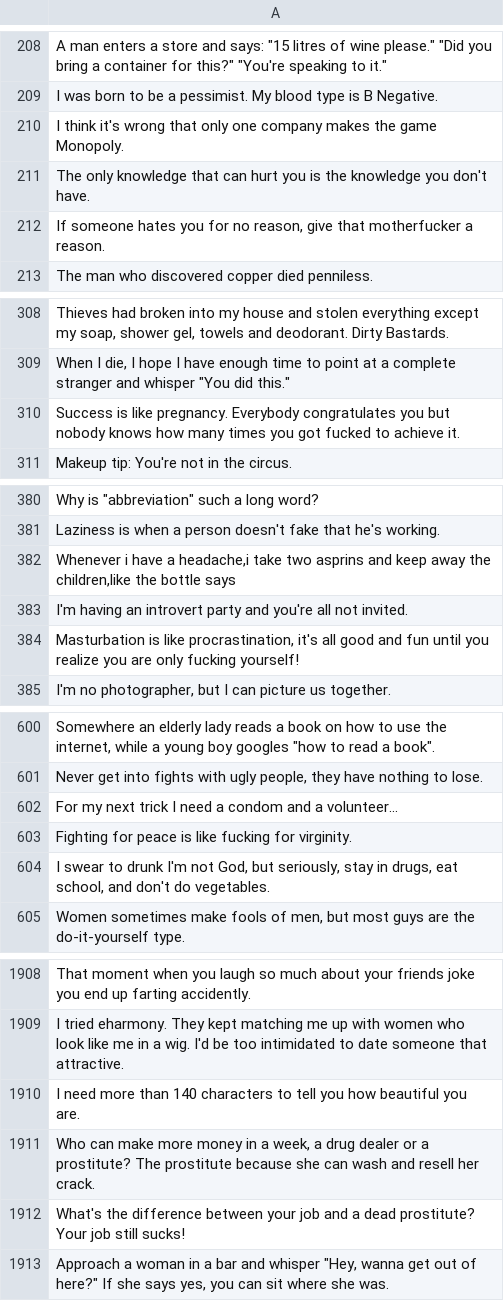
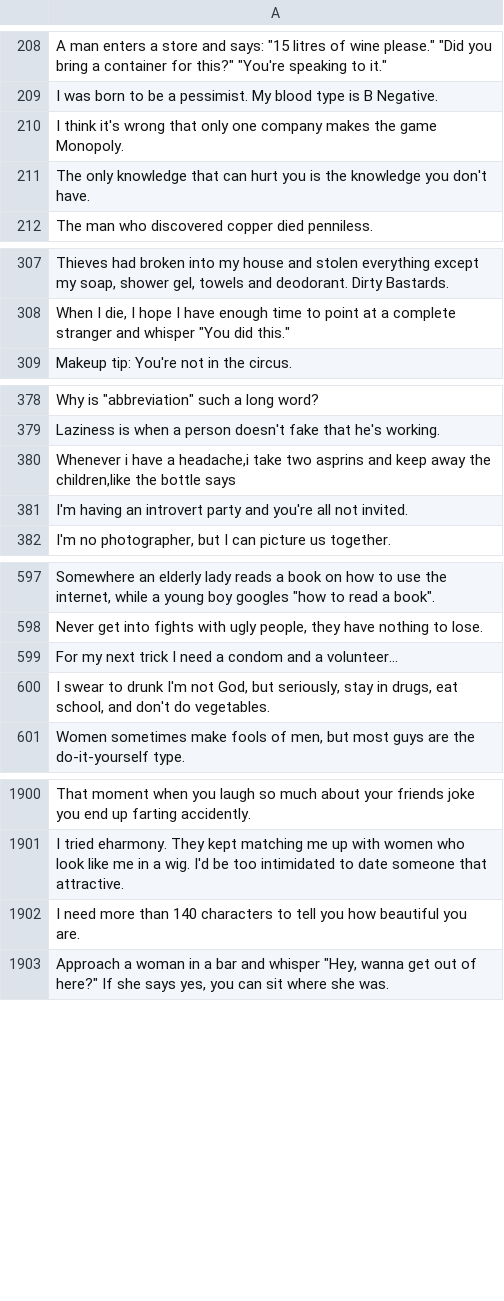
Before and after one commit to gadget1999/rpi-docker, a CSV file: nook-weather/quotes/quotes.csv, drawn as a sheet; only a part is shown, gaps mark what is left out; the diff covers the shown part only; the diff names each change by its address in the sheet, - before the commit and + after, or states it on an @@ line.

Commit message:
clean up

```diff
--- a/nook-weather/quotes/quotes.csv
+++ b/nook-weather/quotes/quotes.csv
-row 212: If someone hates you for no reason, give that motherfucker a reason.
-row 310: Success is like pregnancy. Everybody congratulates you but nobody knows how many times you got fucked to achieve it.
-row 384: Masturbation is like procrastination, it's all good and fun until you realize you are only fucking yourself!
-row 603: Fighting for peace is like fucking for virginity.
-row 1911: Who can make more money in a week, a drug dealer or a prostitute? The prostitute because she can wash and resell her crack.
-row 1912: What's the difference between your job and a dead prostitute? Your job still sucks!
```
Also changed, not shown: 16 removed rows elsewhere in this file.
